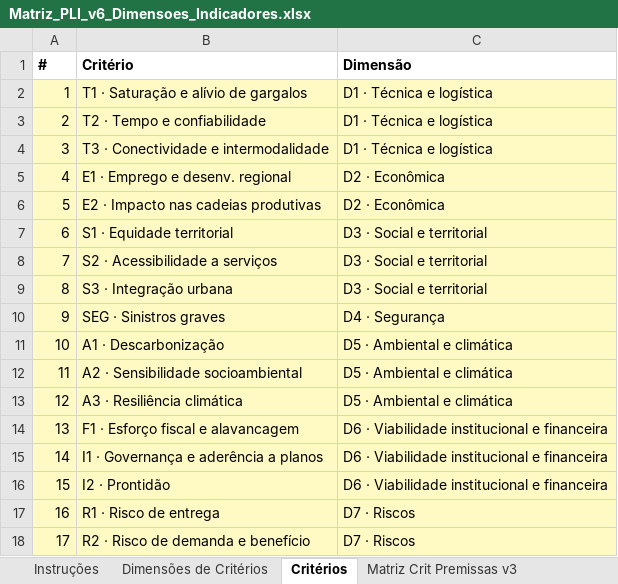
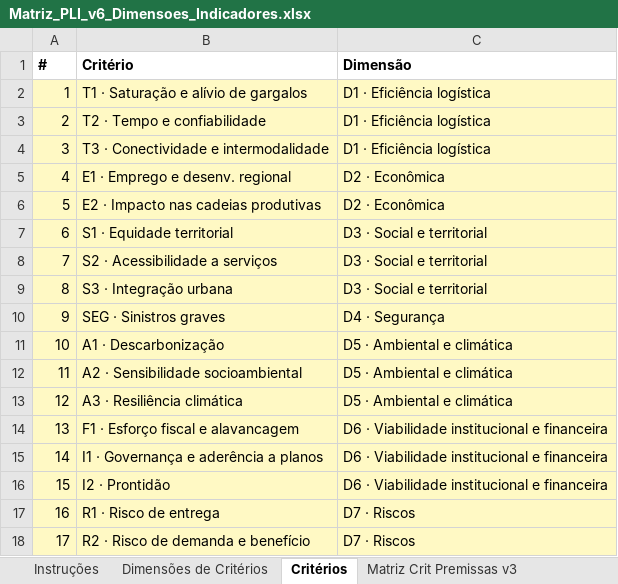
Before and after one commit to vpcapanema/sad_slt, an Excel workbook: documentacao/matrizes/Matriz_PLI_v6_Dimensoes_Indicadores.xlsx, sheet Critérios, drawn as a sheet; values as stored, in another font and other column widths than the file's, no borders; the diff names each change by its address in the sheet, - before the commit and + after, or states it on an @@ line.

```diff
--- a/documentacao/matrizes/Matriz_PLI_v6_Dimensoes_Indicadores.xlsx (sheet Critérios)
+++ b/documentacao/matrizes/Matriz_PLI_v6_Dimensoes_Indicadores.xlsx (sheet Critérios)
-C2:C4 (Dimensão): D1 · Técnica e logística
+C2:C4 (Dimensão): D1 · Eficiência logística
```
Also changed, not shown: sheet Dimensões de Critérios, sheet Notas de preenchimento, sheet Matriz Crit Premissas v3, documentacao/matrizes/Matriz_PLI_v6_Blocos_Dimensoes.xlsx, 5 other files.
